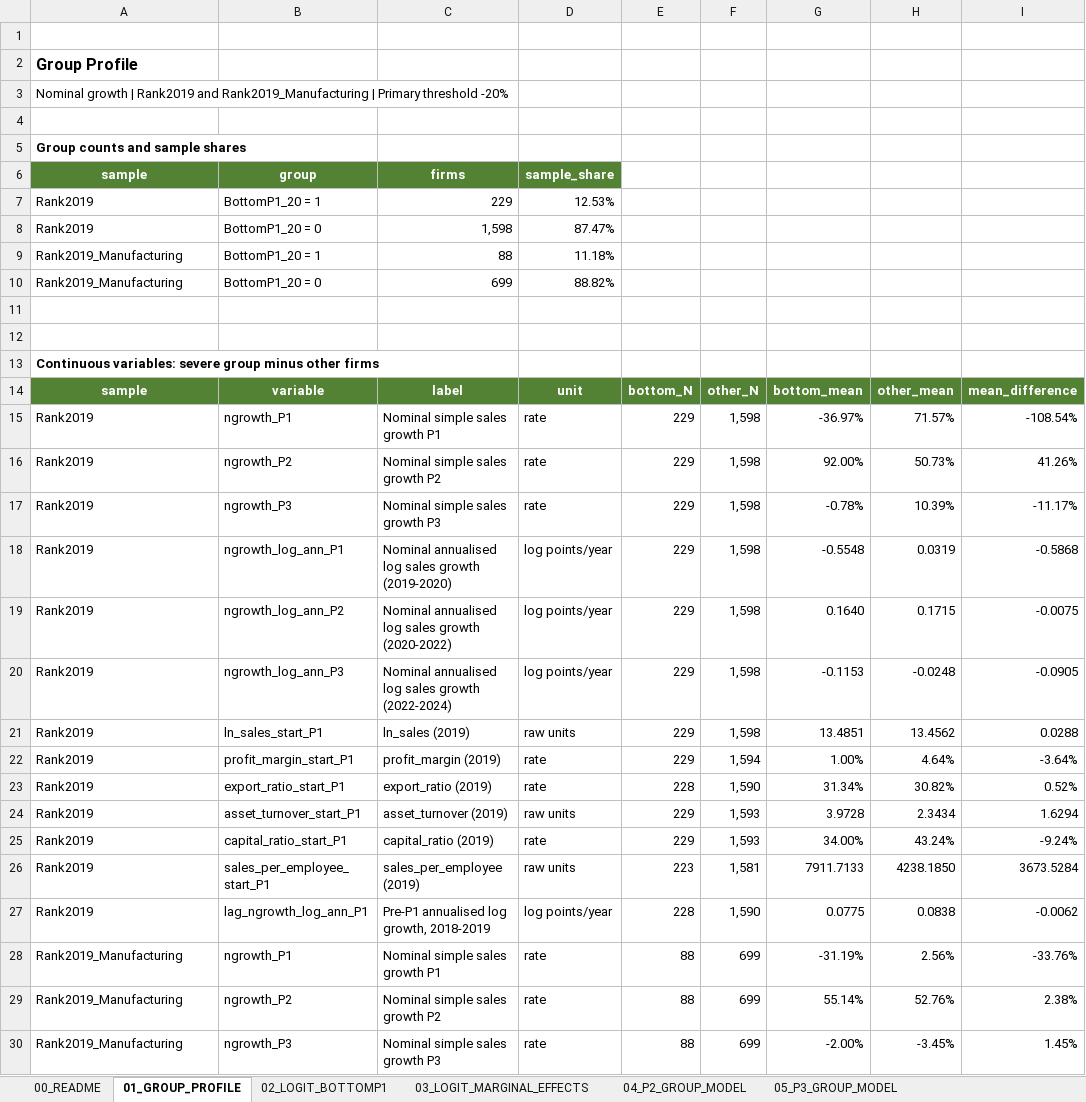
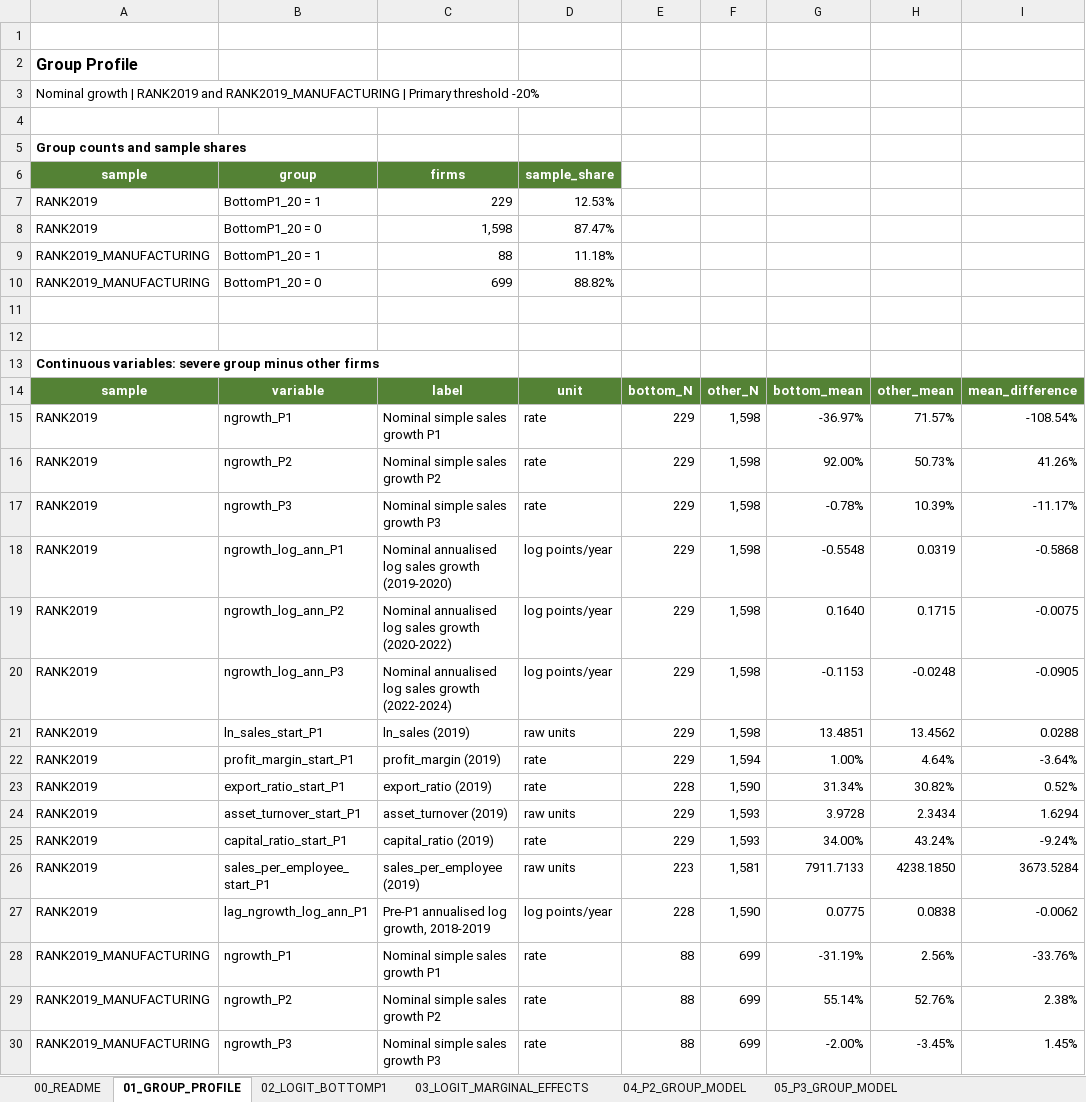
Before and after one commit to Papiwcio/GRIP, an Excel workbook: 2026 New/Results_severe_P1_decline_analysis.xlsx, sheet 01_GROUP_PROFILE, drawn as a sheet; only a part is shown; values as stored, in another font and other column widths than the file's, no borders; table styles not drawn; the diff covers the shown part only; the diff names each change by its address in the sheet, - before the commit and + after, or states it on an @@ line.

```diff
--- a/2026 New/Results_severe_P1_decline_analysis.xlsx (sheet 01_GROUP_PROFILE)
+++ b/2026 New/Results_severe_P1_decline_analysis.xlsx (sheet 01_GROUP_PROFILE)
-A3: …growth | Rank2019 and Rank2019_Manufacturing | Primary…
+A3: …growth | RANK2019 and RANK2019_MANUFACTURING | Primary…
-A7:A8: Rank2019
+A7:A8: RANK2019
-A9:A10: Rank2019_Manufacturing
+A9:A10: RANK2019_MANUFACTURING
-A15:A27: Rank2019
+A15:A27: RANK2019
-A28:A30: Rank2019_Manufacturing
+A28:A30: RANK2019_MANUFACTURING
```
Also changed, not shown: 16 added rows and 40 edited cells elsewhere in this sheet, sheet 06_SELECTED_INTERACTIONS, sheet 02_LOGIT_BOTTOMP1, sheet 04_P2_GROUP_MODEL, sheet 05_P3_GROUP_MODEL, sheet 07_THRESHOLD_ROBUSTNESS, sheet 03_LOGIT_MARGINAL_EFFECTS, 1 more sheet, 6 other files.
